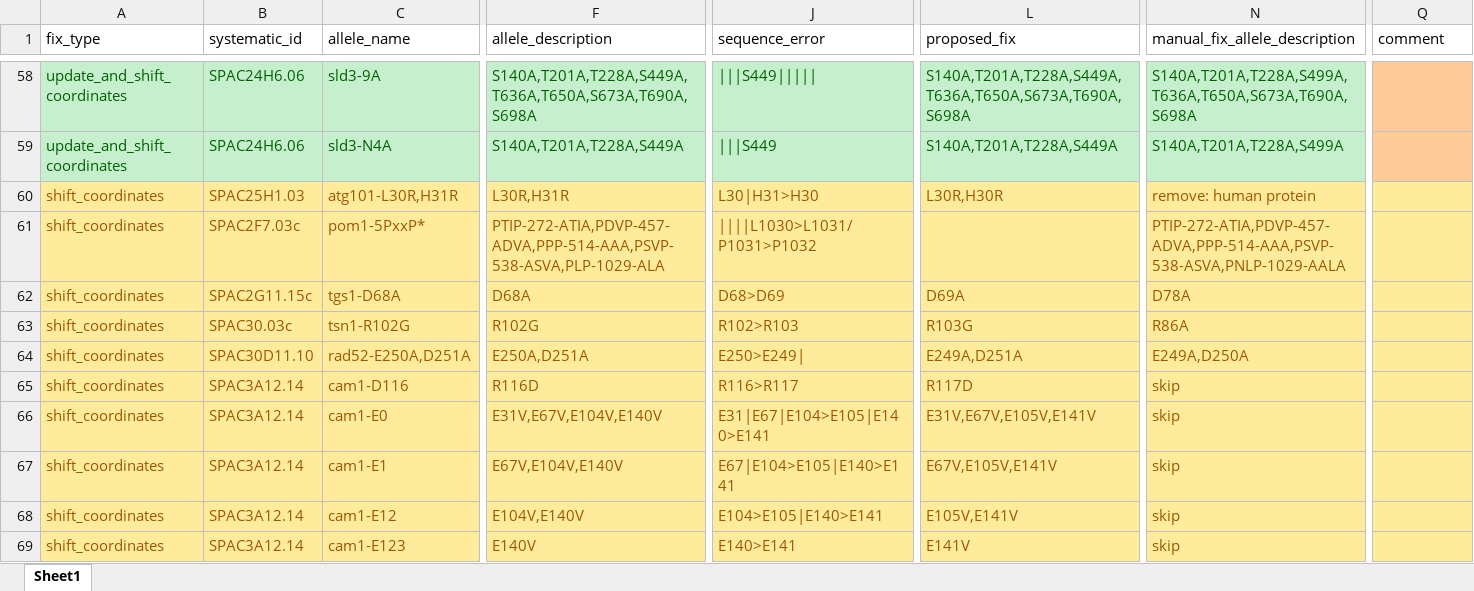
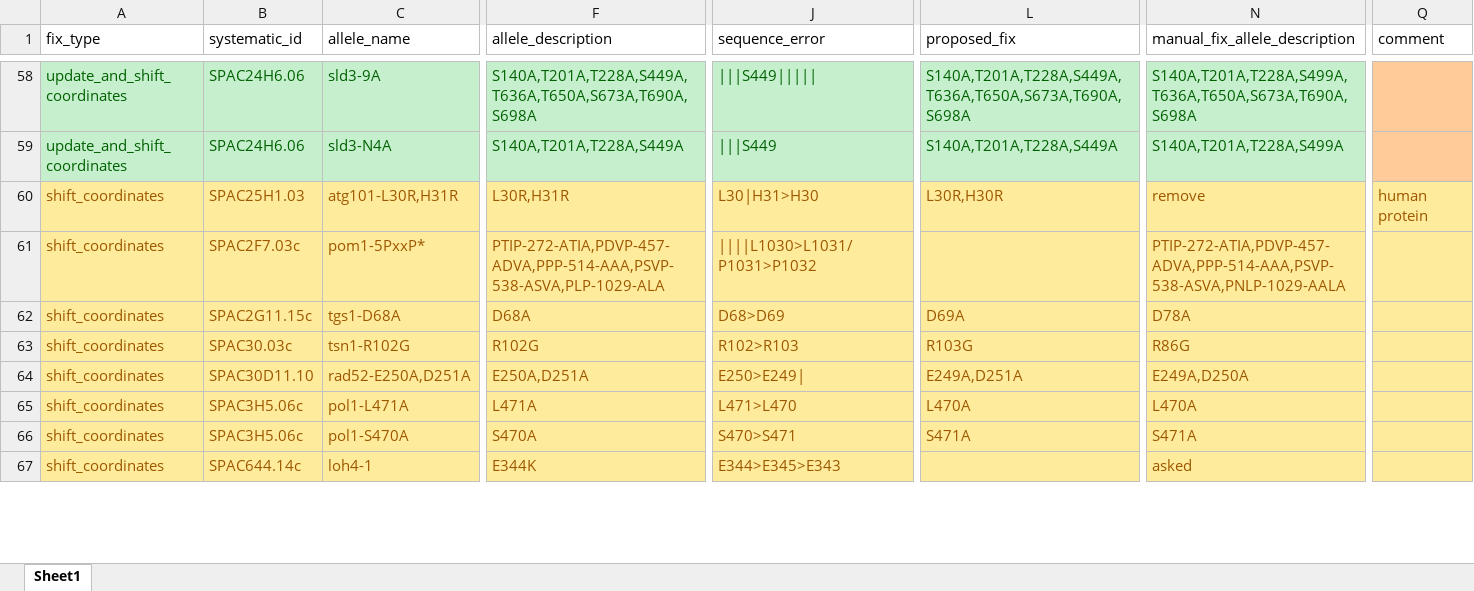
Before and after one commit to pombase/allele_qc, an Excel workbook: manual_fixes_pombase/allele_needs_supervision.xlsx, sheet Sheet1, drawn as a sheet; only a part is shown, gaps mark what is left out; the shorter side is filled out with more unchanged rows; values as stored, in another font and other column widths than the file's, no borders; rows hold the shown columns only; the diff covers the shown part only; the diff names each change by its address in the sheet, - before the commit and + after, or states it on an @@ line.

```diff
--- a/manual_fixes_pombase/allele_needs_supervision.xlsx (sheet Sheet1)
+++ b/manual_fixes_pombase/allele_needs_supervision.xlsx (sheet Sheet1)
-N60 (manual_fix_allele_description): remove: human protein
+N60 (manual_fix_allele_description): remove
-Q60 (comment): (empty)
+Q60 (comment): human protein
-N63 (manual_fix_allele_description): R86A
+N63 (manual_fix_allele_description): R86G
-row 65: shift_coordinates | SPAC3A12.14 | cam1-D116 | R116D | R116>R117 | R117D | skip
-row 66: shift_coordinates | SPAC3A12.14 | cam1-E0 | E31V,E67V,E104V,E140V | E31|E67|E104>E105|E140>E141 | E31V,E67V,E105V,E141V | skip
-row 67: shift_coordinates | SPAC3A12.14 | cam1-E1 | E67V,E104V,E140V | E67|E104>E105|E140>E141 | E67V,E105V,E141V | skip
-row 68: shift_coordinates | SPAC3A12.14 | cam1-E12 | E104V,E140V | E104>E105|E140>E141 | E105V,E141V | skip
-row 69: shift_coordinates | SPAC3A12.14 | cam1-E123 | E140V | E140>E141 | E141V | skip
```
Also changed, not shown: 11 removed rows elsewhere in this sheet, manual_fixes_pombase/allele_cannot_fix.xlsx, 1 other file.
